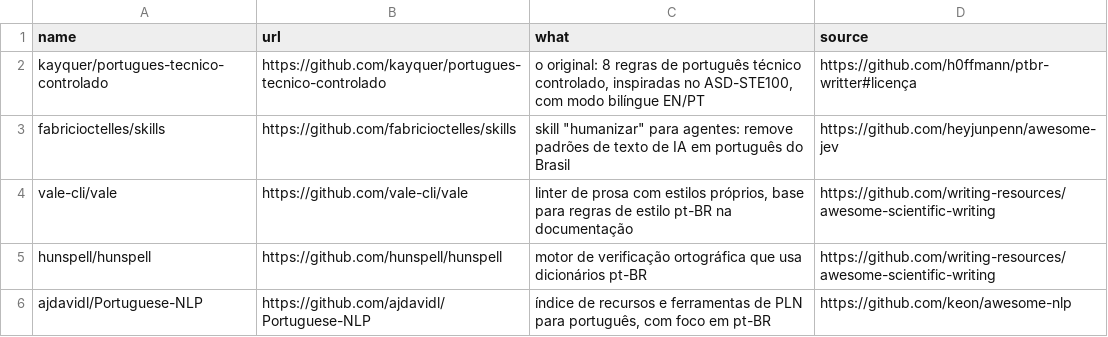
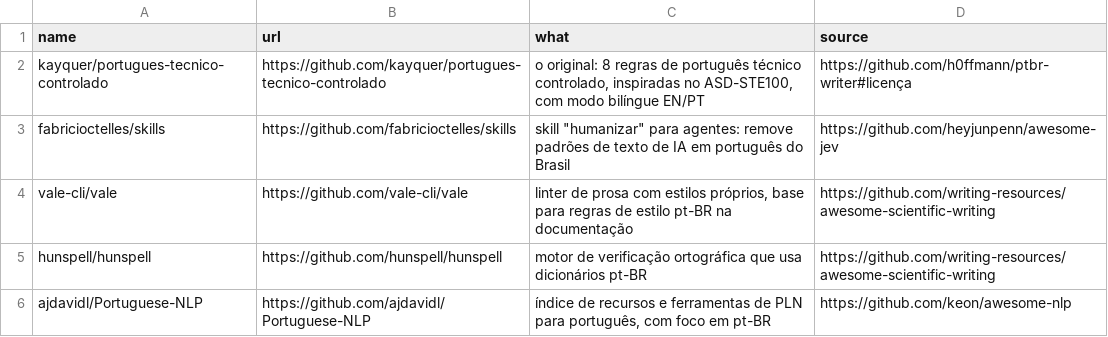
Before and after one commit to h0ffmann/ptbr-writer, a TSV file: site/data/awesome.tsv, drawn as a sheet.

```diff
--- a/site/data/awesome.tsv
+++ b/site/data/awesome.tsv
@@ -1,3 +1,3 @@
 name	url	what	source
-kayquer/portugues-tecnico-controlado	https://github.com/kayquer/portugues-tecnico-controlado	o original: 8 regras de português técnico controlado, inspiradas no ASD-STE100, com modo bilíngue EN/PT	https://github.com/h0ffmann/ptbr-writter#licença
+kayquer/portugues-tecnico-controlado	https://github.com/kayquer/portugues-tecnico-controlado	o original: 8 regras de português técnico controlado, inspiradas no ASD-STE100, com modo bilíngue EN/PT	https://github.com/h0ffmann/ptbr-writer#licença
 fabricioctelles/skills	https://github.com/fabricioctelles/skills	skill "humanizar" para agentes: remove padrões de texto de IA em português do Brasil	https://github.com/heyjunpenn/awesome-jev
```
Also changed, not shown: site/data/roadmap.tsv, 11 other files.
